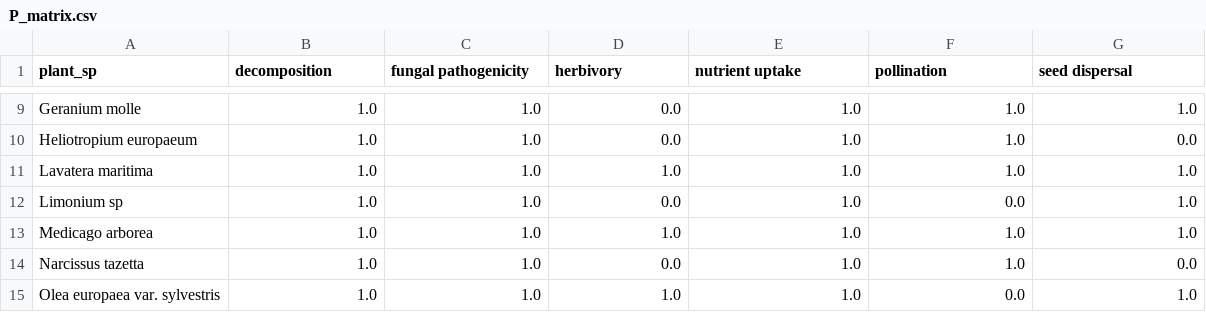
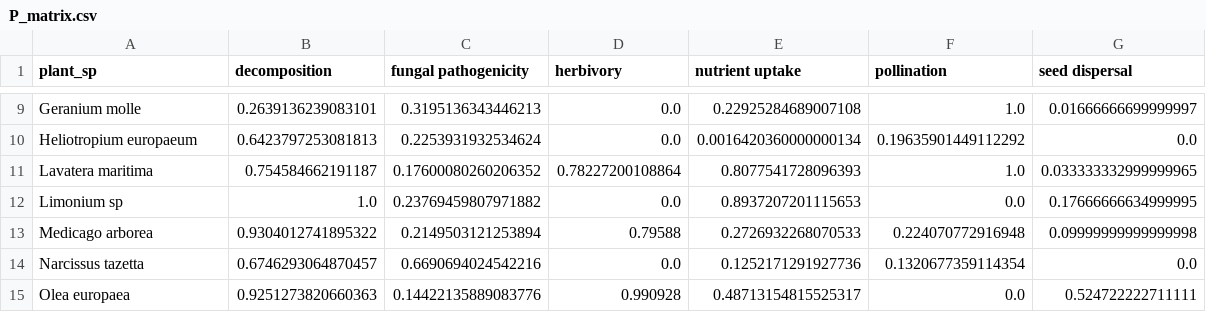
Before and after one commit to marcuevasb/MultilayerEcoNet, a CSV file: data/input/P_matrix.csv, drawn as a sheet; only a part is shown, gaps mark what is left out; removed rows and columns are numbered as before the commit, all else as after; the diff covers the shown part only; the diff names each change by its address in the sheet, - before the commit and + after, or states it on an @@ line.

```diff
--- a/data/input/P_matrix.csv
+++ b/data/input/P_matrix.csv
-B9 (decomposition): 1.0
+B9 (decomposition): 0.2639136239083101
-C9 (fungal pathogenicity): 1.0
+C9 (fungal pathogenicity): 0.3195136343446213
-E9 (nutrient uptake): 1.0
+E9 (nutrient uptake): 0.22925284689007108
-G9 (seed dispersal): 1.0
+G9 (seed dispersal): 0.01666666699999997
-B10 (decomposition): 1.0
+B10 (decomposition): 0.6423797253081813
-C10 (fungal pathogenicity): 1.0
+C10 (fungal pathogenicity): 0.2253931932534624
-E10 (nutrient uptake): 1.0
+E10 (nutrient uptake): 0.0016420360000000134
-F10 (pollination): 1.0
+F10 (pollination): 0.19635901449112292
-B11 (decomposition): 1.0
+B11 (decomposition): 0.754584662191187
-C11 (fungal pathogenicity): 1.0
+C11 (fungal pathogenicity): 0.17600080260206352
-D11 (herbivory): 1.0
+D11 (herbivory): 0.78227200108864
-E11 (nutrient uptake): 1.0
+E11 (nutrient uptake): 0.8077541728096393
-G11 (seed dispersal): 1.0
+G11 (seed dispersal): 0.033333332999999965
-C12 (fungal pathogenicity): 1.0
+C12 (fungal pathogenicity): 0.23769459807971882
-E12 (nutrient uptake): 1.0
+E12 (nutrient uptake): 0.8937207201115653
-G12 (seed dispersal): 1.0
+G12 (seed dispersal): 0.17666666634999995
-B13 (decomposition): 1.0
+B13 (decomposition): 0.9304012741895322
-C13 (fungal pathogenicity): 1.0
+C13 (fungal pathogenicity): 0.2149503121253894
-D13 (herbivory): 1.0
+D13 (herbivory): 0.79588
-E13 (nutrient uptake): 1.0
+E13 (nutrient uptake): 0.2726932268070533
-F13 (pollination): 1.0
+F13 (pollination): 0.224070772916948
-G13 (seed dispersal): 1.0
+G13 (seed dispersal): 0.09999999999999998
-B14 (decomposition): 1.0
+B14 (decomposition): 0.6746293064870457
-C14 (fungal pathogenicity): 1.0
+C14 (fungal pathogenicity): 0.6690694024542216
-E14 (nutrient uptake): 1.0
+E14 (nutrient uptake): 0.1252171291927736
-F14 (pollination): 1.0
+F14 (pollination): 0.1320677359114354
-row 15: Olea europaea var. sylvestris | 1.0 | 1.0 | 1.0 | 1.0 | 0.0 | 1.0
+row 15: Olea europaea | 0.9251273820660363 | 0.14422135889083776 | 0.990928 | 0.48713154815525317 | 0.0 | 0.524722222711111
```
Also changed, not shown: 39 edited cells elsewhere in this file, data/output/P_matrix.csv, data/output/Phi_matrix.csv, 9 other files.
